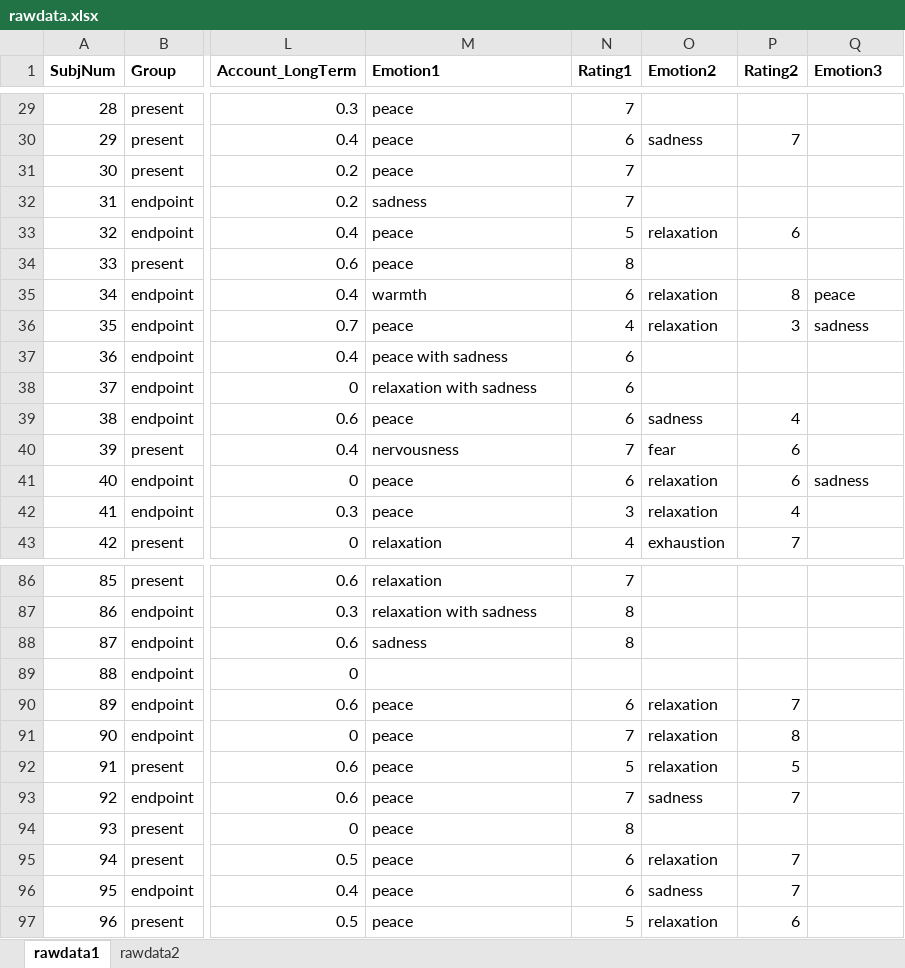
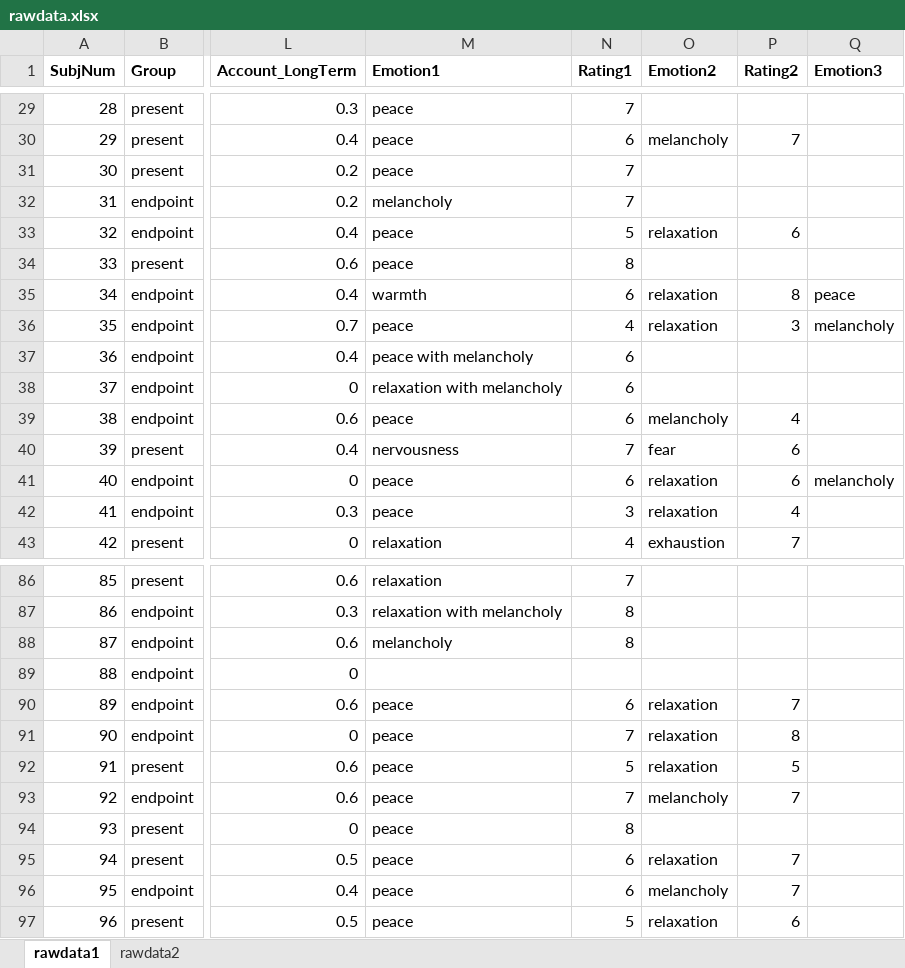
Before and after one commit to Cellphonexf/Temporal-Variations-in-Mindfulness, an Excel workbook: rawdata.xlsx, sheet rawdata1, drawn as a sheet; only a part is shown, gaps mark what is left out; values as stored, in another font and other column widths than the file's, no borders; conditional formats not drawn; the diff covers the shown part only; the diff names each change by its address in the sheet, - before the commit and + after, or states it on an @@ line.

```diff
--- a/rawdata.xlsx (sheet rawdata1)
+++ b/rawdata.xlsx (sheet rawdata1)
-O30 (Emotion2): sadness
+O30 (Emotion2): melancholy
-M32 (Emotion1): sadness
+M32 (Emotion1): melancholy
-Q36 (Emotion3): sadness
+Q36 (Emotion3): melancholy
-M37 (Emotion1): peace with sadness
+M37 (Emotion1): peace with melancholy
-M38 (Emotion1): relaxation with sadness
+M38 (Emotion1): relaxation with melancholy
-O39 (Emotion2): sadness
+O39 (Emotion2): melancholy
-Q41 (Emotion3): sadness
+Q41 (Emotion3): melancholy
-M87 (Emotion1): relaxation with sadness
+M87 (Emotion1): relaxation with melancholy
-M88 (Emotion1): sadness
+M88 (Emotion1): melancholy
-O93 (Emotion2): sadness
+O93 (Emotion2): melancholy
-O96 (Emotion2): sadness
+O96 (Emotion2): melancholy
```
Also changed, not shown: 30 edited cells elsewhere in this sheet, 5 other files.
